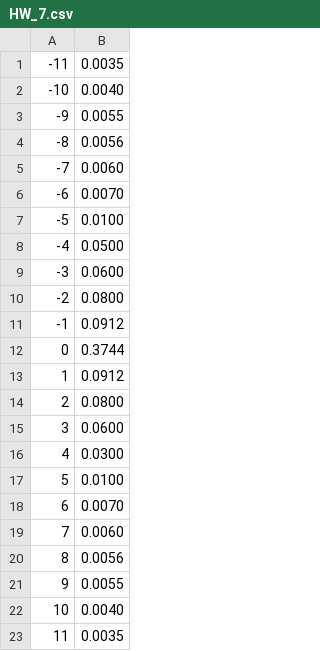
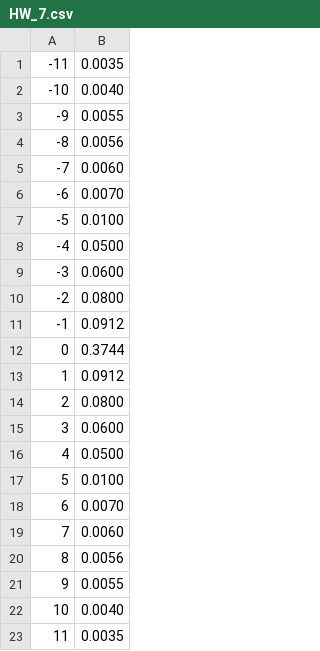
Before and after one commit to georgc4/data_compression, a CSV file: HW_7.csv, drawn as a sheet.

```diff
--- a/HW_7.csv
+++ b/HW_7.csv
@@ -15,3 +15,3 @@
 3,0.0600
-4,0.0300
+4,0.0500
 5,0.0100
```
Also changed, not shown: 9 other files.
